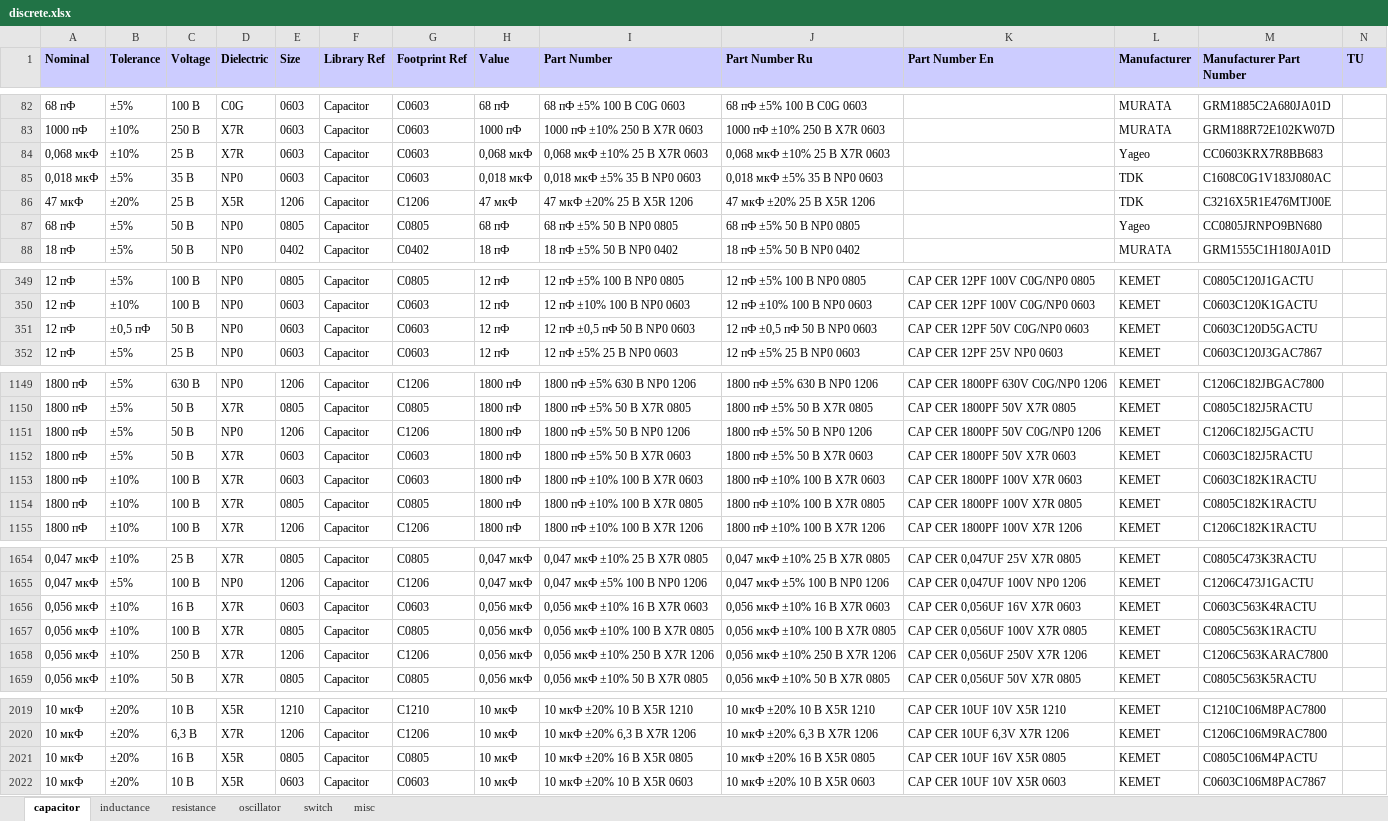
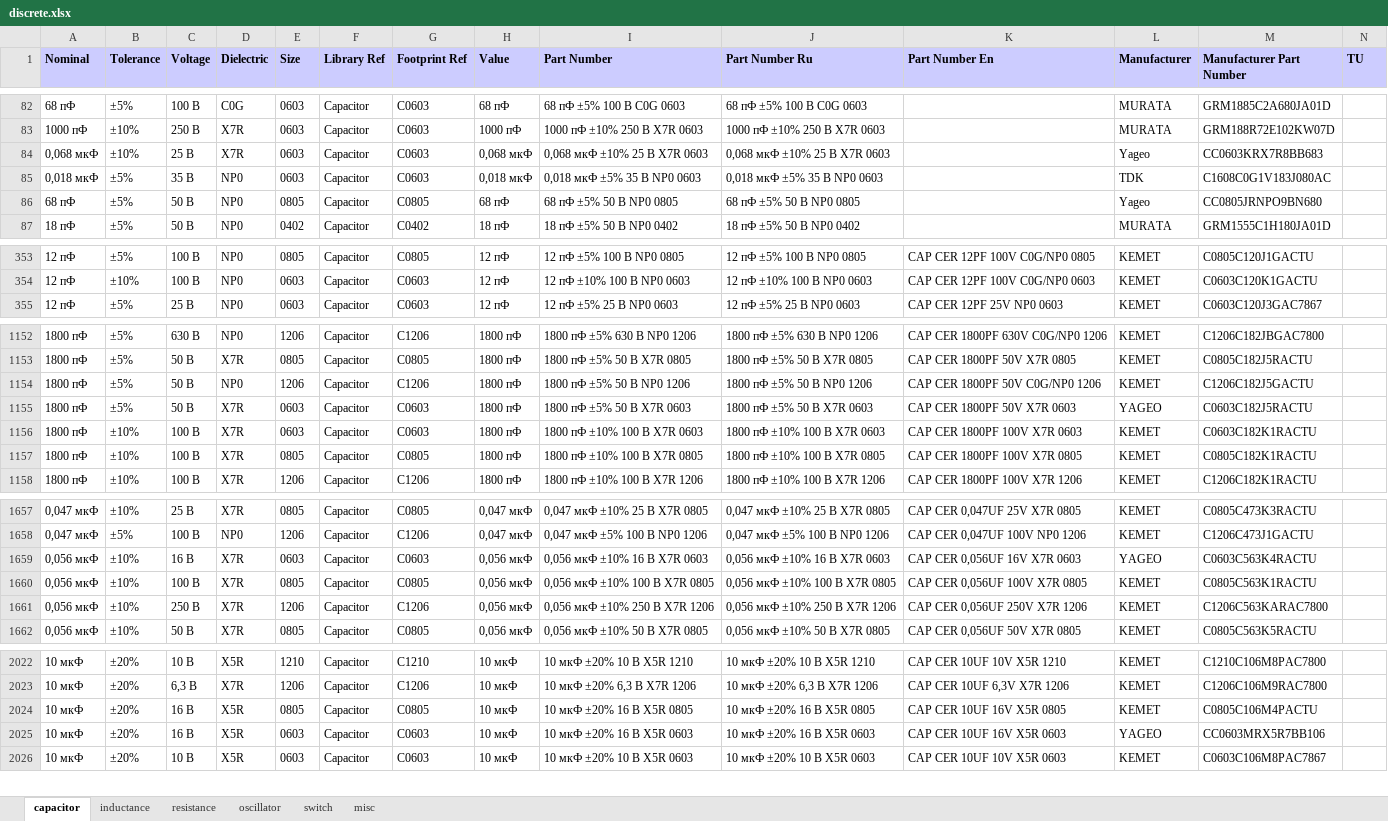
Before and after one commit to garou-g/elem_altium_db2, an Excel workbook: library/discrete.xlsx, sheet capacitor, drawn as a sheet; only a part is shown, gaps mark what is left out; values as stored, in another font and other column widths than the file's, no borders; removed rows and columns are numbered as before the commit, all else as after; the diff covers the shown part only; the diff names each change by its address in the sheet, - before the commit and + after, or states it on an @@ line.

```diff
--- a/library/discrete.xlsx (sheet capacitor)
+++ b/library/discrete.xlsx (sheet capacitor)
-row 86: 47 мкФ | ±20% | 25 В | X5R | 1206 | Capacitor | C1206 | 47 мкФ | 47 мкФ ±20% 25 В X5R 1206 | 47 мкФ ±20% 25 В X5R 1206 |  | TDK | C3216X5R1E476MTJ00E
-row 351: 12 пФ | ±0,5 пФ | 50 В | NP0 | 0603 | Capacitor | C0603 | 12 пФ | 12 пФ ±0,5 пФ 50 В NP0 0603 | 12 пФ ±0,5 пФ 50 В NP0 0603 | CAP CER 12PF 50V C0G/NP0 0603 | KEMET | C0603C120D5GACTU
-L1155 (Manufacturer): KEMET
+L1155 (Manufacturer): YAGEO
-L1659 (Manufacturer): KEMET
+L1659 (Manufacturer): YAGEO
+row 2025: 10 мкФ | ±20% | 16 В | X5R | 0603 | Capacitor | C0603 | 10 мкФ | 10 мкФ ±20% 16 В X5R 0603 | 10 мкФ ±20% 16 В X5R 0603 | CAP CER 10UF 16V X5R 0603 | YAGEO | CC0603MRX5R7BB106
```
Also changed, not shown: 5 added rows and 15 edited cells elsewhere in this sheet, formulas that keep their value, library/transistors.xlsx.
